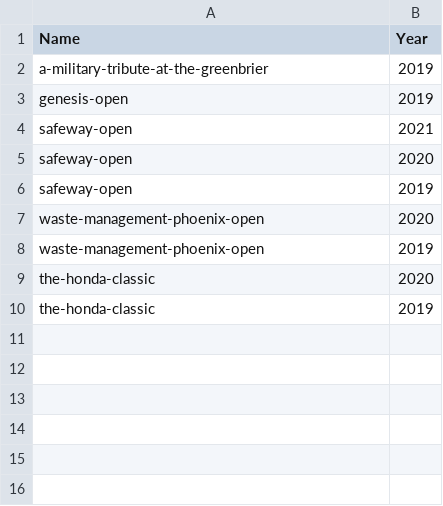
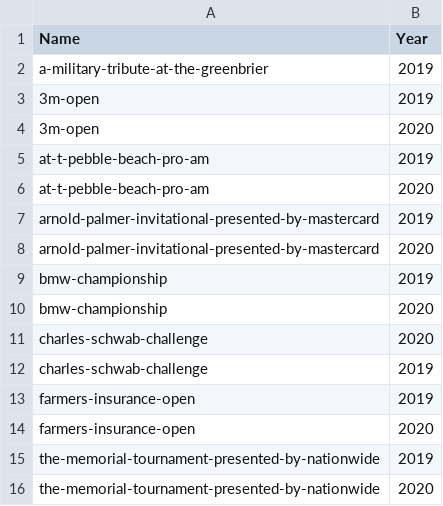
Before and after one commit to scelmore1/albatross, a CSV file: tournaments/TournamentList.csv, drawn as a sheet; removed rows and columns are numbered as before the commit, all else as after; the diff names each change by its address in the sheet, - before the commit and + after, or states it on an @@ line.

```diff
--- a/tournaments/TournamentList.csv
+++ b/tournaments/TournamentList.csv
-A3 (Name): genesis-open
+A3 (Name): 3m-open
-row 4: safeway-open | 2021
-A4 (Name): safeway-open
+A4 (Name): 3m-open
-A5 (Name): safeway-open
+A5 (Name): at-t-pebble-beach-pro-am
-A6 (Name): waste-management-phoenix-open
+A6 (Name): at-t-pebble-beach-pro-am
-A7 (Name): waste-management-phoenix-open
+A7 (Name): arnold-palmer-invitational-presented-by-mastercard
+row 8: arnold-palmer-invitational-presented-by-mastercard | 2020
+row 9: bmw-championship | 2019
+row 10: bmw-championship | 2020
-A11:A12 (Name): the-honda-classic
+A11:A12 (Name): charles-schwab-challenge
+row 13: farmers-insurance-open | 2019
+row 14: farmers-insurance-open | 2020
+row 15: the-memorial-tournament-presented-by-nationwide | 2019
+row 16: the-memorial-tournament-presented-by-nationwide | 2020
```
Also changed, not shown: 6 other files.
